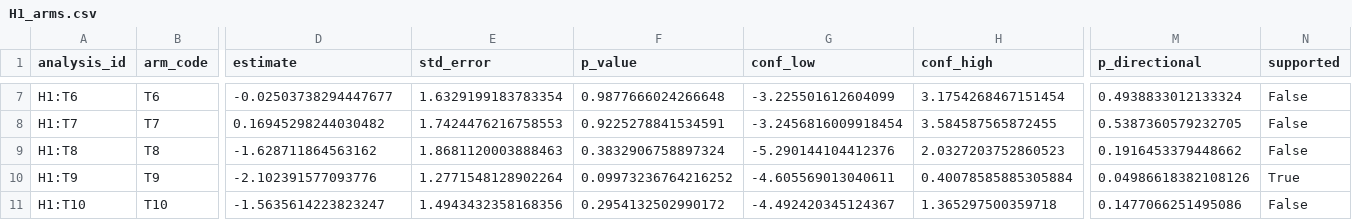
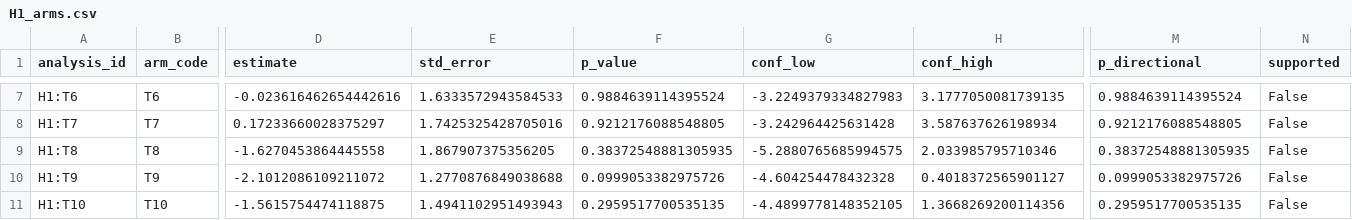
Before and after one commit to yrvelez/affective-polarization-interventions, a CSV file: results/H1_arms.csv, drawn as a sheet; only a part is shown, gaps mark what is left out; the diff covers the shown part only; the diff names each change by its address in the sheet, - before the commit and + after, or states it on an @@ line.

```diff
--- a/results/H1_arms.csv
+++ b/results/H1_arms.csv
-D7 (estimate): -0.02503738294447677
+D7 (estimate): -0.023616462654442616
-E7 (std_error): 1.6329199183783354
+E7 (std_error): 1.6333572943584533
-F7 (p_value): 0.9877666024266648
+F7 (p_value): 0.9884639114395524
-G7 (conf_low): -3.225501612604099
+G7 (conf_low): -3.2249379334827983
-H7 (conf_high): 3.1754268467151454
+H7 (conf_high): 3.1777050081739135
-M7 (p_directional): 0.4938833012133324
+M7 (p_directional): 0.9884639114395524
-D8 (estimate): 0.16945298244030482
+D8 (estimate): 0.17233660028375297
-E8 (std_error): 1.7424476216758553
+E8 (std_error): 1.7425325428705016
-F8 (p_value): 0.9225278841534591
+F8 (p_value): 0.9212176088548805
-G8 (conf_low): -3.2456816009918454
+G8 (conf_low): -3.242964425631428
-H8 (conf_high): 3.584587565872455
+H8 (conf_high): 3.587637626198934
-M8 (p_directional): 0.5387360579232705
+M8 (p_directional): 0.9212176088548805
-D9 (estimate): -1.628711864563162
+D9 (estimate): -1.6270453864445558
-E9 (std_error): 1.8681120003888463
+E9 (std_error): 1.867907375356205
-F9 (p_value): 0.3832906758897324
+F9 (p_value): 0.38372548881305935
-G9 (conf_low): -5.290144104412376
+G9 (conf_low): -5.2880765685994575
-H9 (conf_high): 2.0327203752860523
+H9 (conf_high): 2.033985795710346
-M9 (p_directional): 0.1916453379448662
+M9 (p_directional): 0.38372548881305935
-D10 (estimate): -2.102391577093776
+D10 (estimate): -2.1012086109211072
-E10 (std_error): 1.2771548128902264
+E10 (std_error): 1.2770876849038688
-F10 (p_value): 0.09973236764216252
+F10 (p_value): 0.0999053382975726
-G10 (conf_low): -4.605569013040611
+G10 (conf_low): -4.604254478432328
-H10 (conf_high): 0.40078585885305884
+H10 (conf_high): 0.4018372565901127
-M10 (p_directional): 0.04986618382108126
+M10 (p_directional): 0.0999053382975726
-N10 (supported): True
+N10 (supported): False
-D11 (estimate): -1.5635614223823247
+D11 (estimate): -1.5615754474118875
-E11 (std_error): 1.4943432358168356
+E11 (std_error): 1.4941102951493943
-F11 (p_value): 0.2954132502990172
+F11 (p_value): 0.2959517700535135
-G11 (conf_low): -4.492420345124367
+G11 (conf_low): -4.4899778148352105
-H11 (conf_high): 1.365297500359718
+H11 (conf_high): 1.3668269200114356
-M11 (p_directional): 0.1477066251495086
+M11 (p_directional): 0.2959517700535135
```
Also changed, not shown: 163 edited cells elsewhere in this file, results/E2_attention_check_robustness.csv, results/H1.csv, 27 other files.
